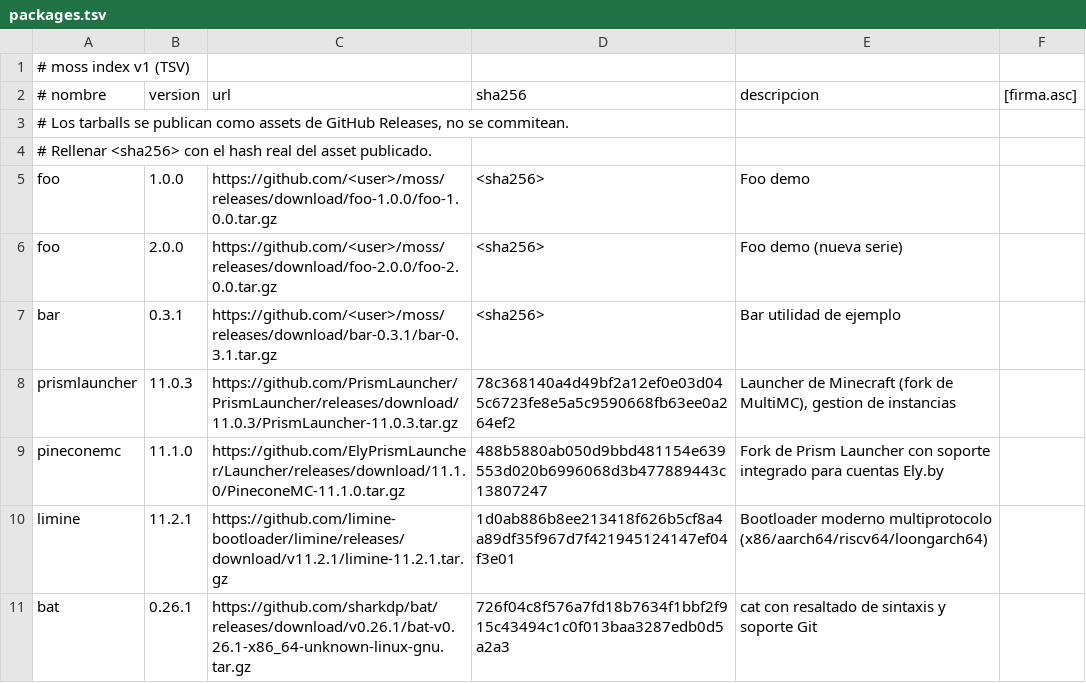
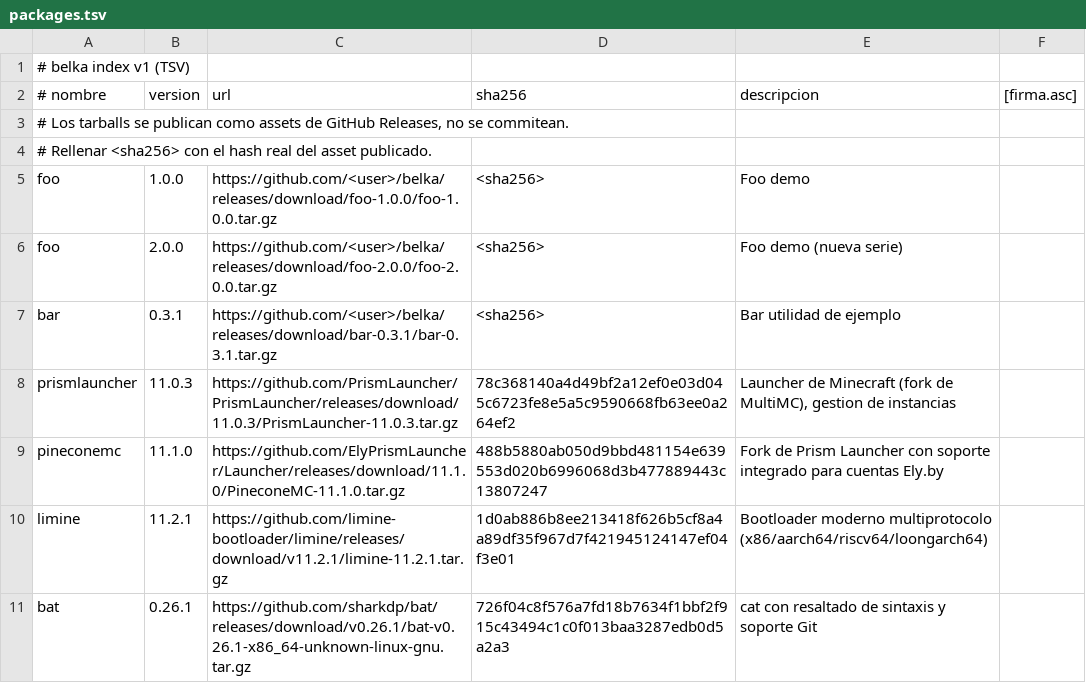
Before and after one commit to ezequielgk/Belka, a TSV file: index/packages.tsv, drawn as a sheet; only a part is shown.

```diff
--- a/index/packages.tsv
+++ b/index/packages.tsv
@@ -1,2 +1,2 @@
-# moss index v1 (TSV)
+# belka index v1 (TSV)
 # nombre	version	url	sha256	descripcion	[firma.asc]
@@ -4,5 +4,5 @@
 # Rellenar <sha256> con el hash real del asset publicado.
-foo	1.0.0	https://github.com/<user>/moss/releases/download/foo-1.0.0/foo-1.0.0.tar.gz	<sha256>	Foo demo
-foo	2.0.0	https://github.com/<user>/moss/releases/download/foo-2.0.0/foo-2.0.0.tar.gz	<sha256>	Foo demo (nueva serie)
-bar	0.3.1	https://github.com/<user>/moss/releases/download/bar-0.3.1/bar-0.3.1.tar.gz	<sha256>	Bar utilidad de ejemplo
+foo	1.0.0	https://github.com/<user>/belka/releases/download/foo-1.0.0/foo-1.0.0.tar.gz	<sha256>	Foo demo
+foo	2.0.0	https://github.com/<user>/belka/releases/download/foo-2.0.0/foo-2.0.0.tar.gz	<sha256>	Foo demo (nueva serie)
+bar	0.3.1	https://github.com/<user>/belka/releases/download/bar-0.3.1/bar-0.3.1.tar.gz	<sha256>	Bar utilidad de ejemplo
 prismlauncher	11.0.3	https://github.com/PrismLauncher/PrismLauncher/releases/download/11.0.3/PrismLauncher-11.0.3.tar.gz	78c368140a4d49bf2a12ef0e03d045c6723fe8e5a5c9590668fb63ee0a264ef2	Launcher de Minecraft (fork de MultiMC), gestion de instancias
```
Also changed, not shown: packages.tsv, 10 other files.
